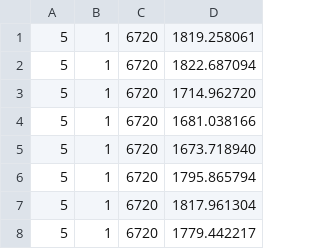
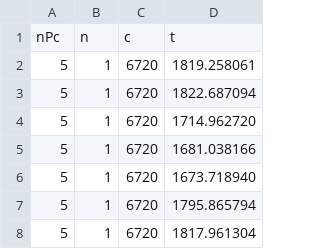
Before and after one commit to SunTea43/Cluster_Beowulf, a CSV file: programs/matrix-multiplication/registros/hybrid-openmp-mm.csv, drawn as a sheet; only a part is shown; the shorter side is filled out with more unchanged rows.

Commit message:
Update hybrid-openmp-mm.csv
Adding labels for each column

```diff
--- a/programs/matrix-multiplication/registros/hybrid-openmp-mm.csv
+++ b/programs/matrix-multiplication/registros/hybrid-openmp-mm.csv
@@ -1 +1,2 @@
+nPc,n,c,t
 5,1,6720,1819.258061
```
